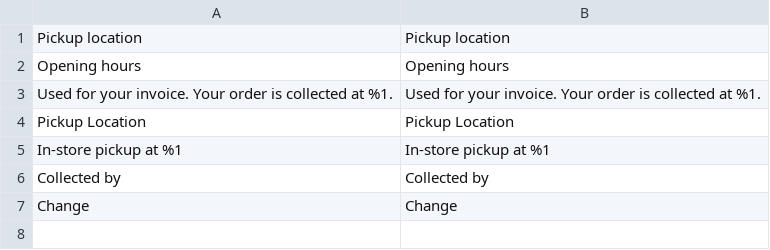
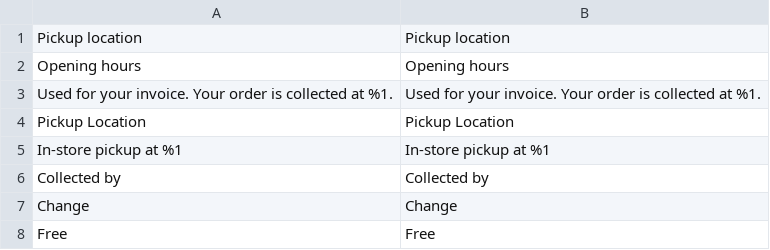
Before and after one commit to pixelperfectat/magento2-module-store-pickup-hyva-checkout, a CSV file: src/i18n/en_US.csv, drawn as a sheet; the diff names each change by its address in the sheet, - before the commit and + after, or states it on an @@ line.

```diff
--- a/src/i18n/en_US.csv
+++ b/src/i18n/en_US.csv
+row 8: Free | Free
```
Also changed, not shown: src/i18n/de_DE.csv, src/i18n/it_IT.csv, 6 other files.
